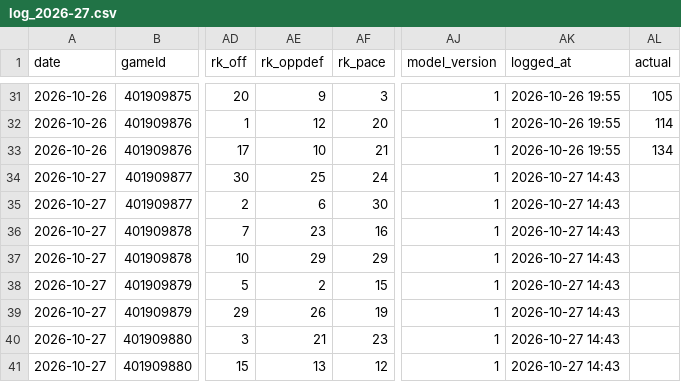
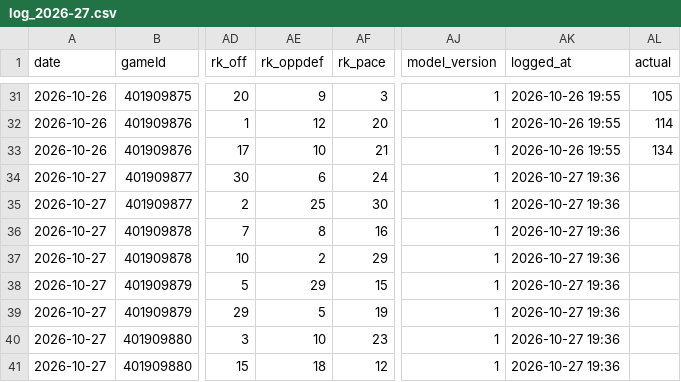
Before and after one commit to Johnbrick123/nba-unders, a CSV file: monitor/log_2026-27.csv, drawn as a sheet; only a part is shown, gaps mark what is left out; the diff names each change by its address in the sheet, - before the commit and + after, or states it on an @@ line.

```diff
--- a/monitor/log_2026-27.csv
+++ b/monitor/log_2026-27.csv
-AE34 (rk_oppdef): 25
+AE34 (rk_oppdef): 6
-AK34:AK41 (logged_at): 2026-10-27 14:43
+AK34:AK41 (logged_at): 2026-10-27 19:36
-AE35 (rk_oppdef): 6
+AE35 (rk_oppdef): 25
-AE36 (rk_oppdef): 23
+AE36 (rk_oppdef): 8
-AE37 (rk_oppdef): 29
+AE37 (rk_oppdef): 2
-AE38 (rk_oppdef): 2
+AE38 (rk_oppdef): 29
-AE39 (rk_oppdef): 26
+AE39 (rk_oppdef): 5
-AE40 (rk_oppdef): 21
+AE40 (rk_oppdef): 10
-AE41 (rk_oppdef): 13
+AE41 (rk_oppdef): 18
```
Also changed, not shown: 9 other files.
